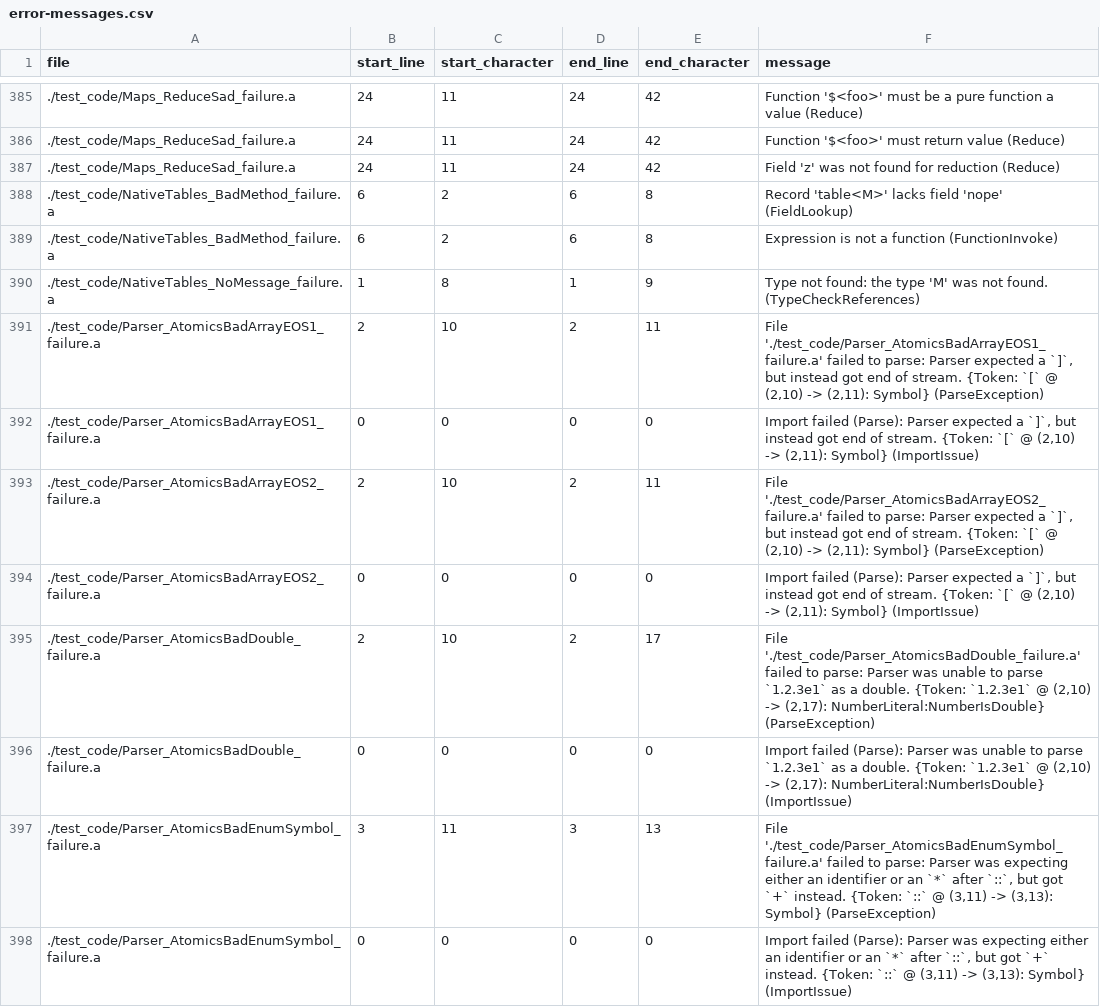
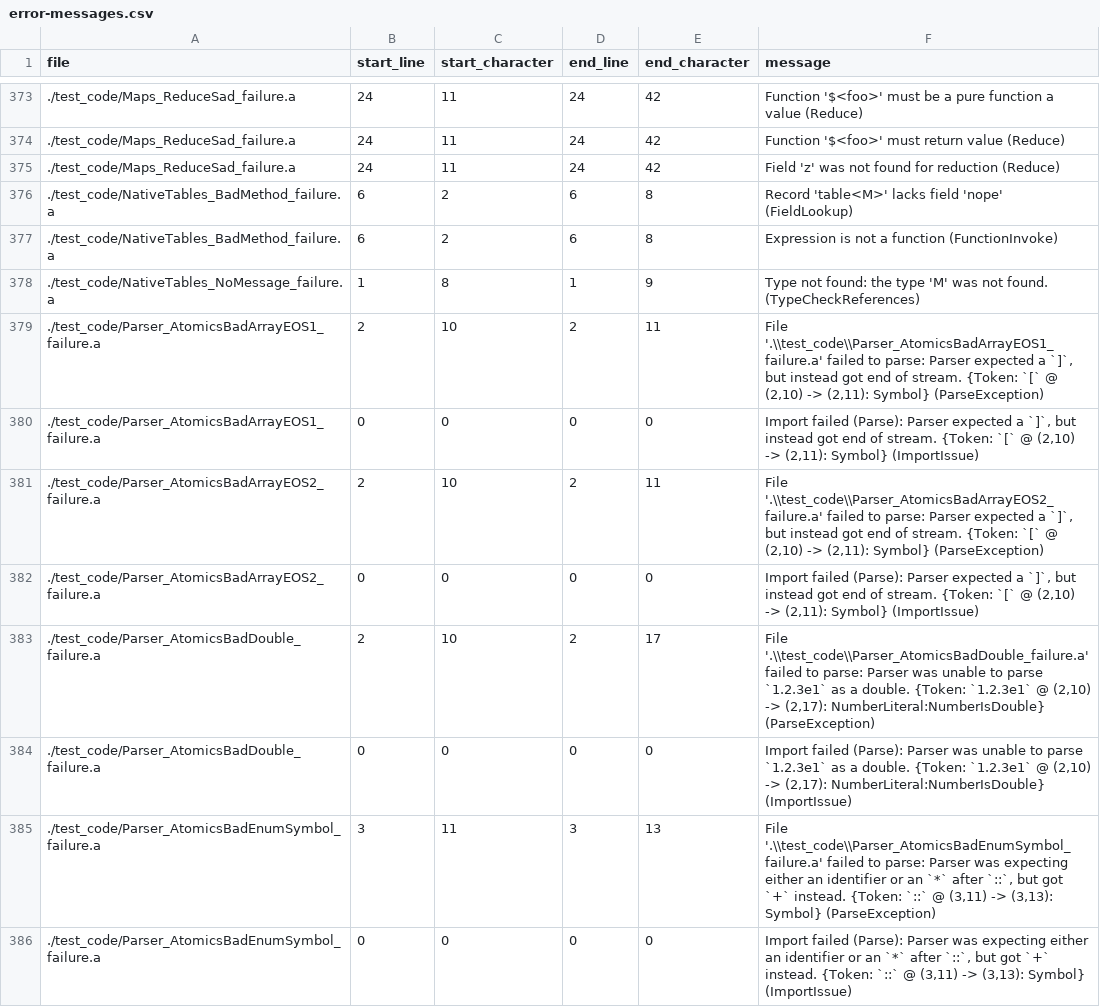
Before and after one commit to mathgladiator/adama-lang, a CSV file: core/error-messages.csv, drawn as a sheet; only a part is shown, gaps mark what is left out; the diff covers the shown part only.

```diff
--- a/core/error-messages.csv
+++ b/core/error-messages.csv
@@ -390,9 +378,9 @@ file,start_line,start_character,end_line,end_character,message
 ./test_code/NativeTables_NoMessage_failure.a,1,8,1,9,"Type not found: the type 'M' was not found. (TypeCheckReferences)"
-./test_code/Parser_AtomicsBadArrayEOS1_failure.a,2,10,2,11,"File './test_code/Parser_AtomicsBadArrayEOS1_failure.a' failed to parse: Parser expected a `]`, but instead got end of stream. {Token: `[` @ (2,10) -> (2,11): Symbol} (ParseException)"
+./test_code/Parser_AtomicsBadArrayEOS1_failure.a,2,10,2,11,"File '.\\test_code\\Parser_AtomicsBadArrayEOS1_failure.a' failed to parse: Parser expected a `]`, but instead got end of stream. {Token: `[` @ (2,10) -> (2,11): Symbol} (ParseException)"
 ./test_code/Parser_AtomicsBadArrayEOS1_failure.a,0,0,0,0,"Import failed (Parse): Parser expected a `]`, but instead got end of stream. {Token: `[` @ (2,10) -> (2,11): Symbol} (ImportIssue)"
-./test_code/Parser_AtomicsBadArrayEOS2_failure.a,2,10,2,11,"File './test_code/Parser_AtomicsBadArrayEOS2_failure.a' failed to parse: Parser expected a `]`, but instead got end of stream. {Token: `[` @ (2,10) -> (2,11): Symbol} (ParseException)"
+./test_code/Parser_AtomicsBadArrayEOS2_failure.a,2,10,2,11,"File '.\\test_code\\Parser_AtomicsBadArrayEOS2_failure.a' failed to parse: Parser expected a `]`, but instead got end of stream. {Token: `[` @ (2,10) -> (2,11): Symbol} (ParseException)"
 ./test_code/Parser_AtomicsBadArrayEOS2_failure.a,0,0,0,0,"Import failed (Parse): Parser expected a `]`, but instead got end of stream. {Token: `[` @ (2,10) -> (2,11): Symbol} (ImportIssue)"
-./test_code/Parser_AtomicsBadDouble_failure.a,2,10,2,17,"File './test_code/Parser_AtomicsBadDouble_failure.a' failed to parse: Parser was unable to parse `1.2.3e1` as a double. {Token: `1.2.3e1` @ (2,10) -> (2,17): NumberLiteral:NumberIsDouble} (ParseException)"
+./test_code/Parser_AtomicsBadDouble_failure.a,2,10,2,17,"File '.\\test_code\\Parser_AtomicsBadDouble_failure.a' failed to parse: Parser was unable to parse `1.2.3e1` as a double. {Token: `1.2.3e1` @ (2,10) -> (2,17): NumberLiteral:NumberIsDouble} (ParseException)"
 ./test_code/Parser_AtomicsBadDouble_failure.a,0,0,0,0,"Import failed (Parse): Parser was unable to parse `1.2.3e1` as a double. {Token: `1.2.3e1` @ (2,10) -> (2,17): NumberLiteral:NumberIsDouble} (ImportIssue)"
-./test_code/Parser_AtomicsBadEnumSymbol_failure.a,3,11,3,13,"File './test_code/Parser_AtomicsBadEnumSymbol_failure.a' failed to parse: Parser was expecting either an identifier or an `*` after `::`, but got `+` instead. {Token: `::` @ (3,11) -> (3,13): Symbol} (ParseException)"
+./test_code/Parser_AtomicsBadEnumSymbol_failure.a,3,11,3,13,"File '.\\test_code\\Parser_AtomicsBadEnumSymbol_failure.a' failed to parse: Parser was expecting either an identifier or an `*` after `::`, but got `+` instead. {Token: `::` @ (3,11) -> (3,13): Symbol} (ParseException)"
 ./test_code/Parser_AtomicsBadEnumSymbol_failure.a,0,0,0,0,"Import failed (Parse): Parser was expecting either an identifier or an `*` after `::`, but got `+` instead. {Token: `::` @ (3,11) -> (3,13): Symbol} (ImportIssue)"
```
Also changed, not shown: 12 removed rows and 48 edited cells elsewhere in this file, 28 other files.
